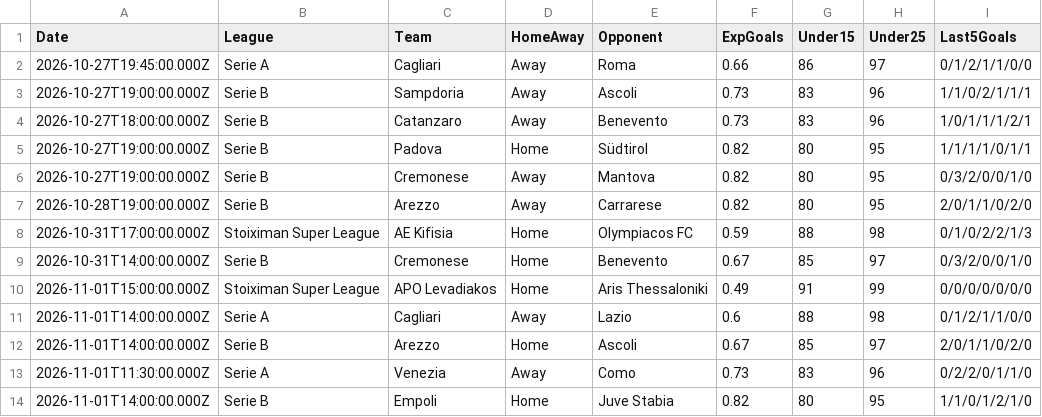
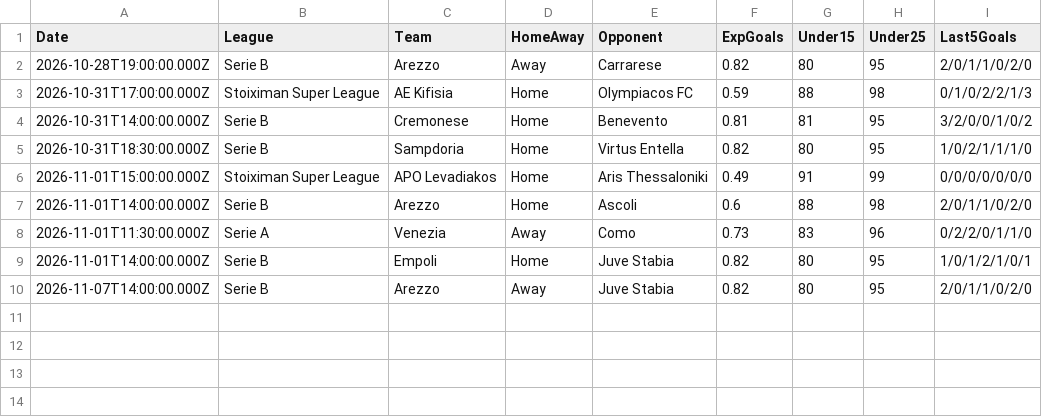
Before and after one commit to niibaboo/Under-Goals, a CSV file: docs/under-iq/scanners/team_under15/team_under15_predictions.csv, drawn as a sheet.

```diff
--- a/docs/under-iq/scanners/team_under15/team_under15_predictions.csv
+++ b/docs/under-iq/scanners/team_under15/team_under15_predictions.csv
@@ -1,14 +1,10 @@
 Date,League,Team,HomeAway,Opponent,ExpGoals,Under15,Under25,Last5Goals
-2026-10-27T19:45:00.000Z,Serie A,Cagliari,Away,Roma,0.66,86,97,0/1/2/1/1/0/0
-2026-10-27T19:00:00.000Z,Serie B,Sampdoria,Away,Ascoli,0.73,83,96,1/1/0/2/1/1/1
-2026-10-27T18:00:00.000Z,Serie B,Catanzaro,Away,Benevento,0.73,83,96,1/0/1/1/1/2/1
-2026-10-27T19:00:00.000Z,Serie B,Padova,Home,Südtirol,0.82,80,95,1/1/1/1/0/1/1
-2026-10-27T19:00:00.000Z,Serie B,Cremonese,Away,Mantova,0.82,80,95,0/3/2/0/0/1/0
 2026-10-28T19:00:00.000Z,Serie B,Arezzo,Away,Carrarese,0.82,80,95,2/0/1/1/0/2/0
 2026-10-31T17:00:00.000Z,Stoiximan Super League,AE Kifisia,Home,Olympiacos FC,0.59,88,98,0/1/0/2/2/1/3
-2026-10-31T14:00:00.000Z,Serie B,Cremonese,Home,Benevento,0.67,85,97,0/3/2/0/0/1/0
+2026-10-31T14:00:00.000Z,Serie B,Cremonese,Home,Benevento,0.81,81,95,3/2/0/0/1/0/2
+2026-10-31T18:30:00.000Z,Serie B,Sampdoria,Home,Virtus Entella,0.82,80,95,1/0/2/1/1/1/0
 2026-11-01T15:00:00.000Z,Stoiximan Super League,APO Levadiakos,Home,Aris Thessaloniki,0.49,91,99,0/0/0/0/0/0/0
-2026-11-01T14:00:00.000Z,Serie A,Cagliari,Away,Lazio,0.6,88,98,0/1/2/1/1/0/0
-2026-11-01T14:00:00.000Z,Serie B,Arezzo,Home,Ascoli,0.67,85,97,2/0/1/1/0/2/0
+2026-11-01T14:00:00.000Z,Serie B,Arezzo,Home,Ascoli,0.6,88,98,2/0/1/1/0/2/0
 2026-11-01T11:30:00.000Z,Serie A,Venezia,Away,Como,0.73,83,96,0/2/2/0/1/1/0
-2026-11-01T14:00:00.000Z,Serie B,Empoli,Home,Juve Stabia,0.82,80,95,1/1/0/1/2/1/0
+2026-11-01T14:00:00.000Z,Serie B,Empoli,Home,Juve Stabia,0.82,80,95,1/0/1/2/1/0/1
+2026-11-07T14:00:00.000Z,Serie B,Arezzo,Away,Juve Stabia,0.82,80,95,2/0/1/1/0/2/0
```
Also changed, not shown: docs/under-iq/scanners/cold_streak/cold_streak_predictions.csv, docs/under-iq/scanners/team_under25/team_under25_predictions.csv, 25 other files.
